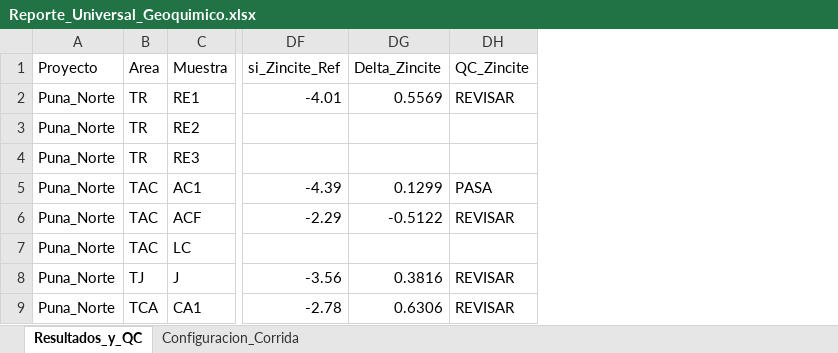
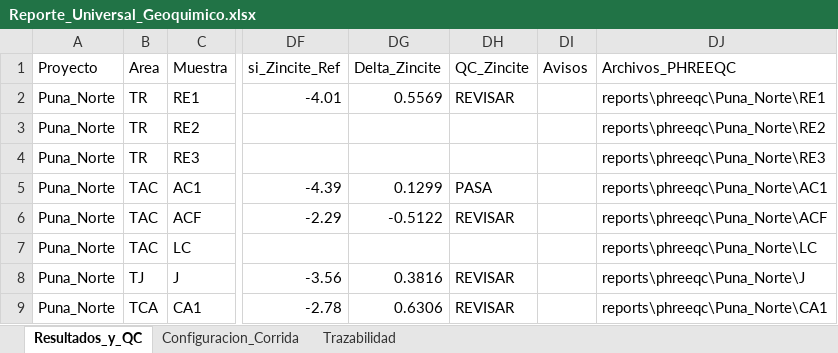
Before and after one commit to jamesdirx/modelado_geoquimico, an Excel workbook: reports/Reporte_Universal_Geoquimico.xlsx, sheet Resultados_y_QC, drawn as a sheet; only a part is shown, gaps mark what is left out; values as stored, in another font and other column widths than the file's, no borders; the diff names each change by its address in the sheet, - before the commit and + after, or states it on an @@ line.

Commit message:
feat: ADR-004 salidas de PHREEQC en texto UTF-8, corrida aislada por muestra, avisos y trazabilidad; DECISIONS.md

```diff
--- a/reports/Reporte_Universal_Geoquimico.xlsx (sheet Resultados_y_QC)
+++ b/reports/Reporte_Universal_Geoquimico.xlsx (sheet Resultados_y_QC)
+sheet tab: Trazabilidad
+column DI (Avisos), empty
+column DJ (Archivos_PHREEQC), rows 2-9: reports\phreeqc\Puna_Norte\RE1 | reports\phreeqc\Puna_Norte\RE2 | reports\phreeqc\Puna_Norte\RE3 | reports\phreeqc\Puna_Norte\AC1 | reports\phreeqc\Puna_Norte\ACF | reports\phreeqc\Puna_Norte\LC | reports\phreeqc\Puna_Norte\J | reports\phreeqc\Puna_Norte\CA1
```
Also changed, not shown: 8 other files.
